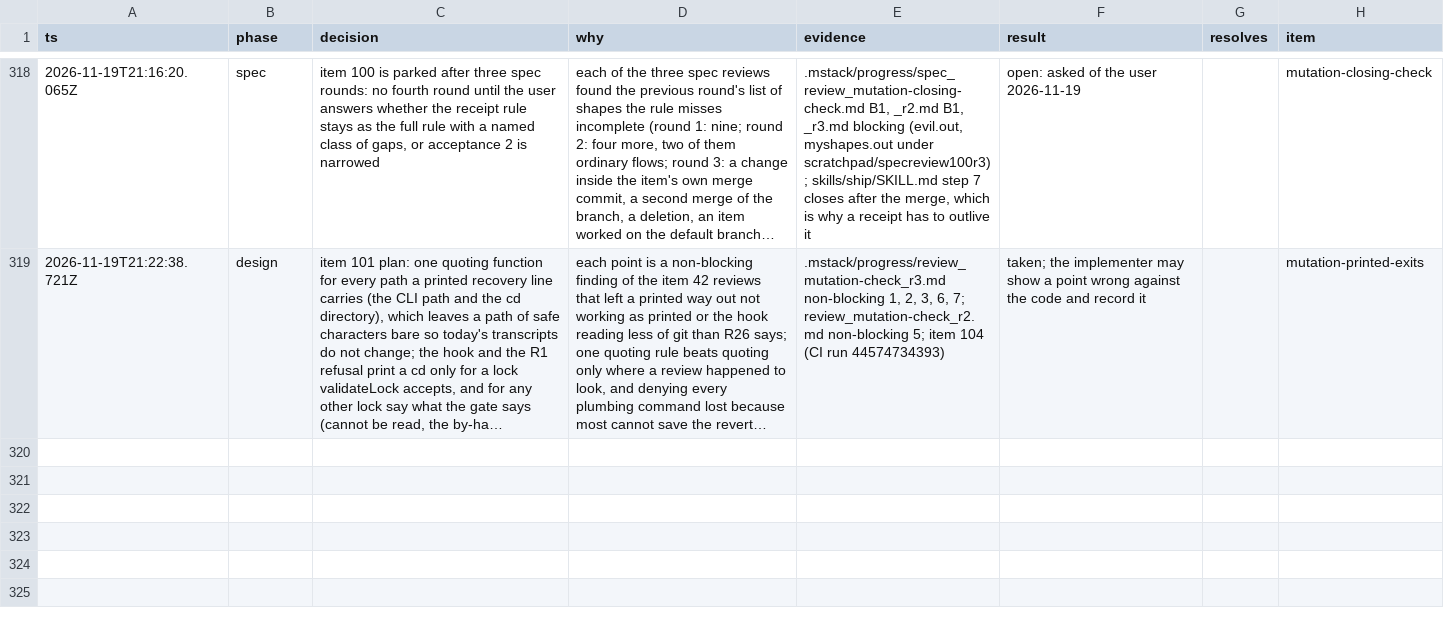
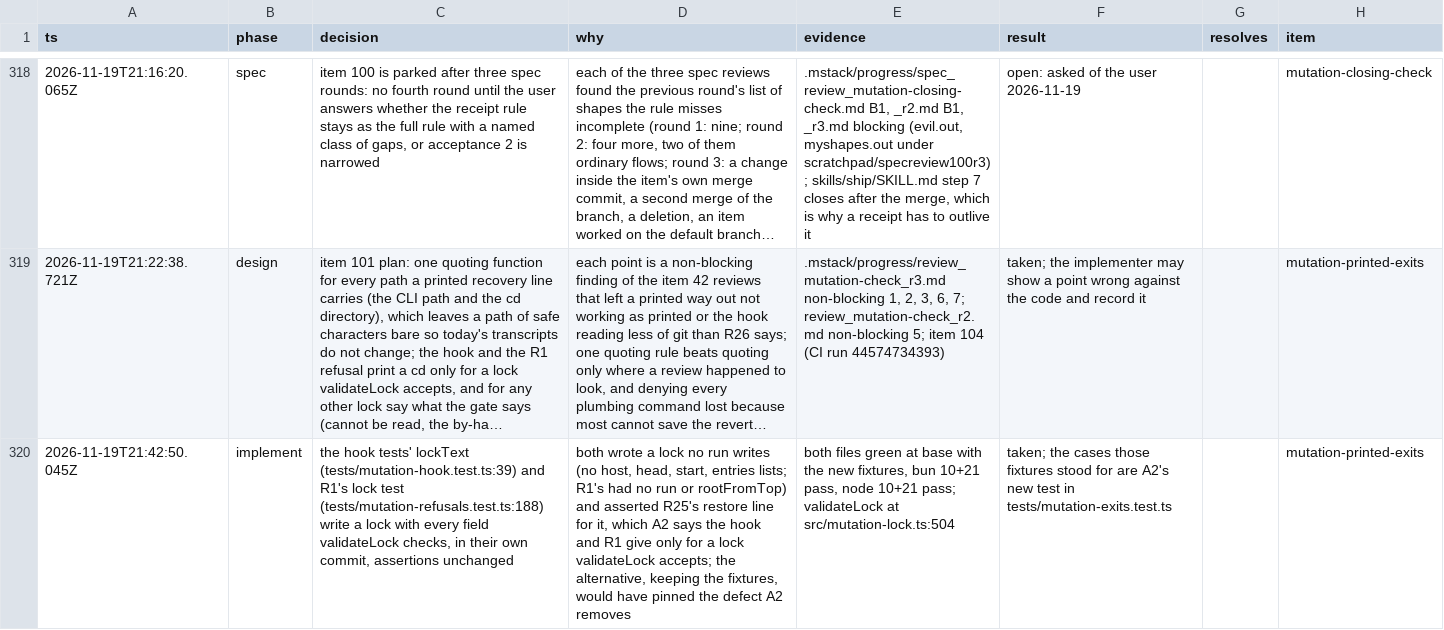
Before and after one commit to romerma/mstack, a TSV file: .mstack/decisions.tsv, drawn as a sheet; only a part is shown, gaps mark what is left out; long unchanged cells end in …; the diff names each change by its address in the sheet, - before the commit and + after, or states it on an @@ line.

Commit message:
test: give the hook and r1 lock tests a lock a run writes

```diff
--- a/.mstack/decisions.tsv
+++ b/.mstack/decisions.tsv
+row 320: 2026-11-19T21:42:50.045Z | implement | the hook tests' lockText (tests/mutation-hook.test.ts:39) and R1's lock test (tests/mutation-refusals.test.ts:188) write a lock with every field validateLock checks, in their own commit, assertions unchanged | both wrote a lock no run writes (no host, head, start, entries lists; R1's had no run or rootFromTop) and asserted R25's restore line for it, which A2 says the hook and R1 give only for a lock validateLock accepts; the alternative, keeping the fixtures, would have pinned the defect A2 removes | both files green at base with the new fixtures, bun 10+21 pass, node 10+21 pass; validateLock at src/mutation-lock.ts:504 | taken; the cases those fixtures stood for are A2's new test in tests/mutation-exits.test.ts |  | mutation-printed-exits
```
Also changed, not shown: 2 other files.
